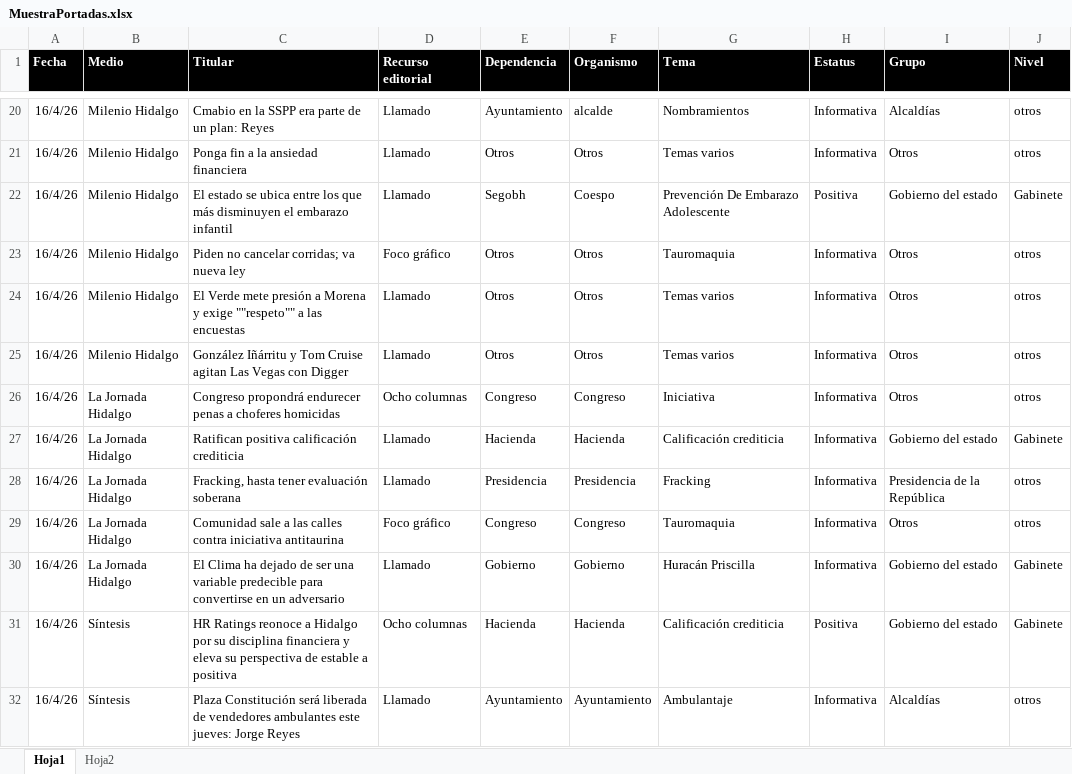
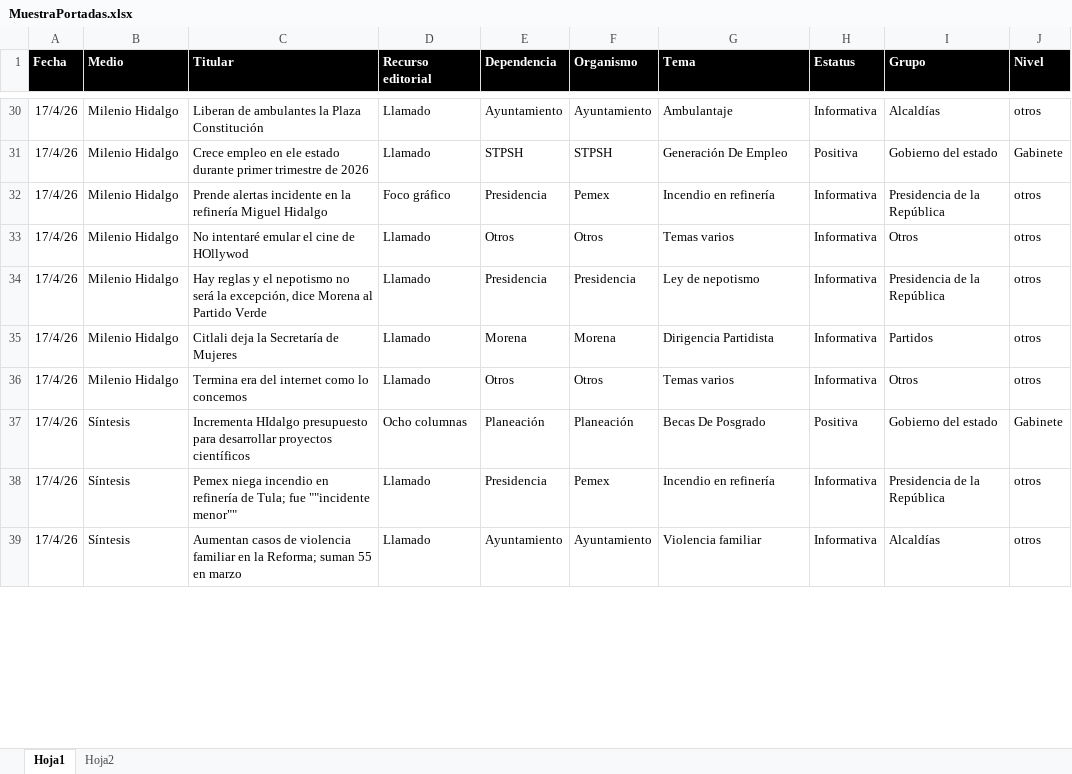
Before and after one commit to thelonious9/Reporteportadas, an Excel workbook: MuestraPortadas.xlsx, sheet Hoja1, drawn as a sheet; only a part is shown, gaps mark what is left out; values as stored, in another font and other column widths than the file's, no borders; table styles not drawn; removed rows and columns are numbered as before the commit, all else as after; the diff covers the shown part only; the diff names each change by its address in the sheet, - before the commit and + after, or states it on an @@ line.

```diff
--- a/MuestraPortadas.xlsx (sheet Hoja1)
+++ b/MuestraPortadas.xlsx (sheet Hoja1)
-A30 (Fecha): 16/4/26
+A30 (Fecha): 17/4/26
-C30 (Titular): Cmabio en la SSPP era parte de un plan: Reyes
+C30 (Titular): Liberan de ambulantes la Plaza Constitución
-F30 (Organismo): alcalde
+F30 (Organismo): Ayuntamiento
-G30 (Tema): Nombramientos
+G30 (Tema): Ambulantaje
-row 21: 16/4/26 | Milenio Hidalgo | Ponga fin a la ansiedad financiera | Llamado | Otros | Otros | Temas varios | Informativa | Otros | otros
-A31 (Fecha): 16/4/26
+A31 (Fecha): 17/4/26
-C31 (Titular): El estado se ubica entre los que más disminuyen el embarazo infantil
+C31 (Titular): Crece empleo en ele estado durante primer trimestre de 2026
-E31 (Dependencia): Segobh
+E31 (Dependencia): STPSH
-F31 (Organismo): Coespo
+F31 (Organismo): STPSH
-G31 (Tema): Prevención De Embarazo Adolescente
+G31 (Tema): Generación De Empleo
-row 23: 16/4/26 | Milenio Hidalgo | Piden no cancelar corridas; va nueva ley | Foco gráfico | Otros | Otros | Tauromaquia | Informativa | Otros | otros
+row 32: 17/4/26 | Milenio Hidalgo | Prende alertas incidente en la refinería Miguel Hidalgo | Foco gráfico | Presidencia | Pemex | Incendio en refinería | Informativa | Presidencia de la República | otros
-A33 (Fecha): 16/4/26
+A33 (Fecha): 17/4/26
-C33 (Titular): El Verde mete presión a Morena y exige ""respeto"" a las encuestas
+C33 (Titular): No intentaré emular el cine de HOllywod
+row 34: 17/4/26 | Milenio Hidalgo | Hay reglas y el nepotismo no será la excepción, dice Morena al Partido Verde | Llamado | Presidencia | Presidencia | Ley de nepotismo | Informativa | Presidencia de la República | otros
+row 35: 17/4/26 | Milenio Hidalgo | Citlali deja la Secretaría de Mujeres | Llamado | Morena | Morena | Dirigencia Partidista | Informativa | Partidos | otros
-A36 (Fecha): 16/4/26
+A36 (Fecha): 17/4/26
-C36 (Titular): González Iñárritu y Tom Cruise agitan Las Vegas con Digger
+C36 (Titular): Termina era del internet como lo concemos
-row 26: 16/4/26 | La Jornada Hidalgo | Congreso propondrá endurecer penas a choferes homicidas | Ocho columnas | Congreso | Congreso | Iniciativa | Informativa | Otros | otros
-row 27: 16/4/26 | La Jornada Hidalgo | Ratifican positiva calificación crediticia | Llamado | Hacienda | Hacienda | Calificación crediticia | Informativa | Gobierno del estado | Gabinete
-row 28: 16/4/26 | La Jornada Hidalgo | Fracking, hasta tener evaluación soberana | Llamado | Presidencia | Presidencia | Fracking | Informativa | Presidencia de la República | otros
-row 29: 16/4/26 | La Jornada Hidalgo | Comunidad sale a las calles contra iniciativa antitaurina | Foco gráfico | Congreso | Congreso | Tauromaquia | Informativa | Otros | otros
-row 30: 16/4/26 | La Jornada Hidalgo | El Clima ha dejado de ser una variable predecible para convertirse en un adversario | Llamado | Gobierno | Gobierno | Huracán Priscilla | Informativa | Gobierno del estado | Gabinete
-A37 (Fecha): 16/4/26
+A37 (Fecha): 17/4/26
-C37 (Titular): HR Ratings reonoce a Hidalgo por su disciplina financiera y eleva su perspectiva de estable a positiva
+C37 (Titular): Incrementa HIdalgo presupuesto para desarrollar proyectos científicos
-E37 (Dependencia): Hacienda
+E37 (Dependencia): Planeación
-F37 (Organismo): Hacienda
+F37 (Organismo): Planeación
-G37 (Tema): Calificación crediticia
+G37 (Tema): Becas De Posgrado
+row 38: 17/4/26 | Síntesis | Pemex niega incendio en refinería de Tula; fue ""incidente menor"" | Llamado | Presidencia | Pemex | Incendio en refinería | Informativa | Presidencia de la República | otros
-A39 (Fecha): 16/4/26
+A39 (Fecha): 17/4/26
-C39 (Titular): Plaza Constitución será liberada de vendedores ambulantes este jueves: Jorge Reyes
+C39 (Titular): Aumentan casos de violencia familiar en la Reforma; suman 55 en marzo
-G39 (Tema): Ambulantaje
+G39 (Tema): Violencia familiar
```
Also changed, not shown: 27 added rows, 17 removed rows and 124 edited cells elsewhere in this sheet, 1 other file.
